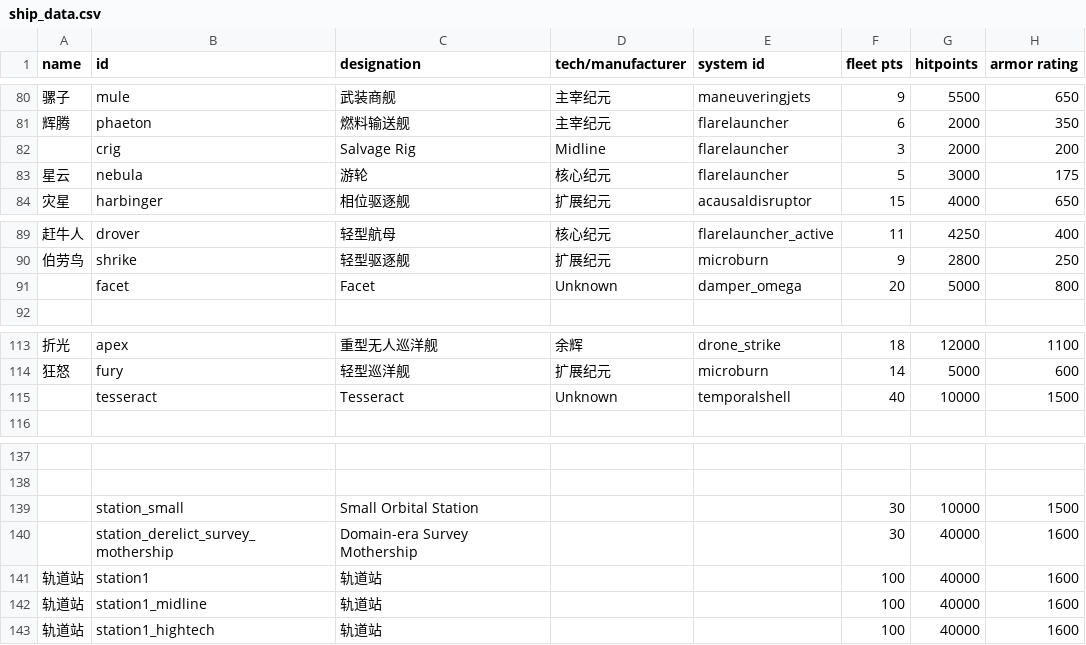
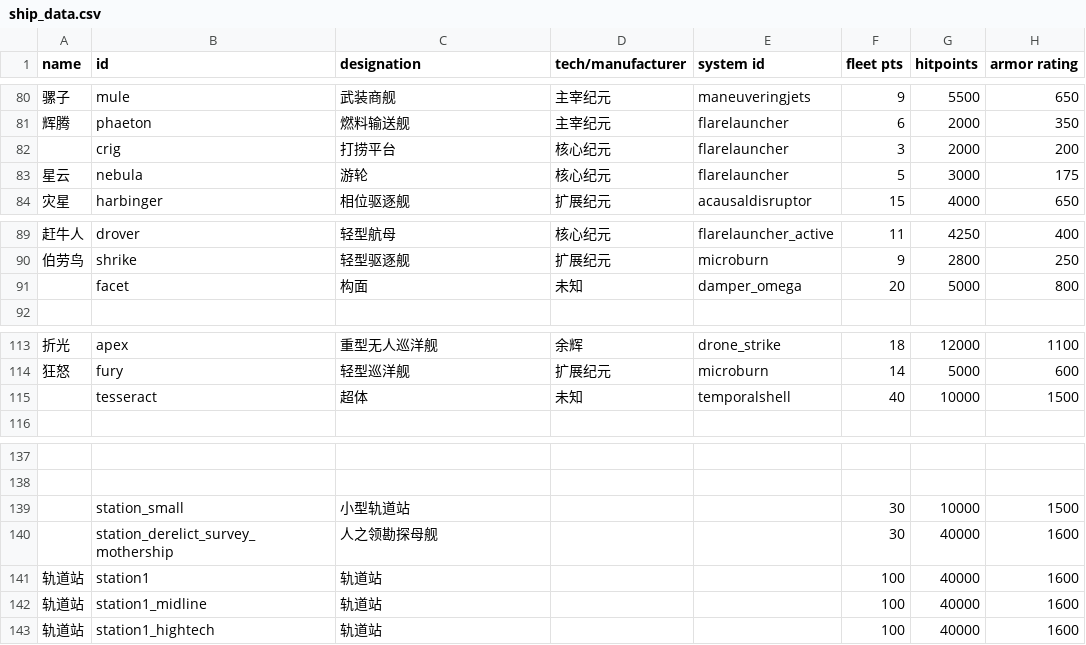
Before and after one commit to TruthOriginem/Starsector-Localization-CN, a CSV file: localization/data/hulls/ship_data.csv, drawn as a sheet; only a part is shown, gaps mark what is left out; the diff covers the shown part only; the diff names each change by its address in the sheet, - before the commit and + after, or states it on an @@ line.

```diff
--- a/localization/data/hulls/ship_data.csv
+++ b/localization/data/hulls/ship_data.csv
-C82 (designation): Salvage Rig
+C82 (designation): 打捞平台
-D82 (tech/manufacturer): Midline
+D82 (tech/manufacturer): 核心纪元
-C91 (designation): Facet
+C91 (designation): 构面
-D91 (tech/manufacturer): Unknown
+D91 (tech/manufacturer): 未知
-C115 (designation): Tesseract
+C115 (designation): 超体
-D115 (tech/manufacturer): Unknown
+D115 (tech/manufacturer): 未知
-C139 (designation): Small Orbital Station
+C139 (designation): 小型轨道站
-C140 (designation): Domain-era Survey Mothership
+C140 (designation): 人之领勘探母舰
```
Also changed, not shown: 50 edited cells elsewhere in this file, 2 other files.
